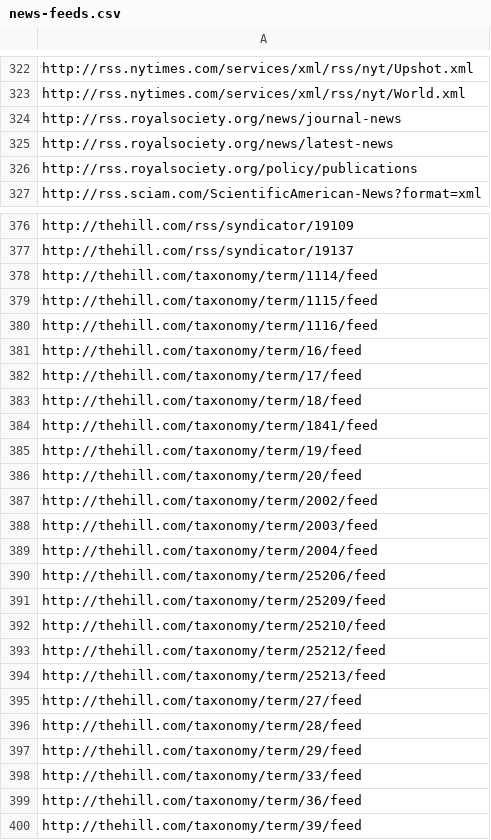
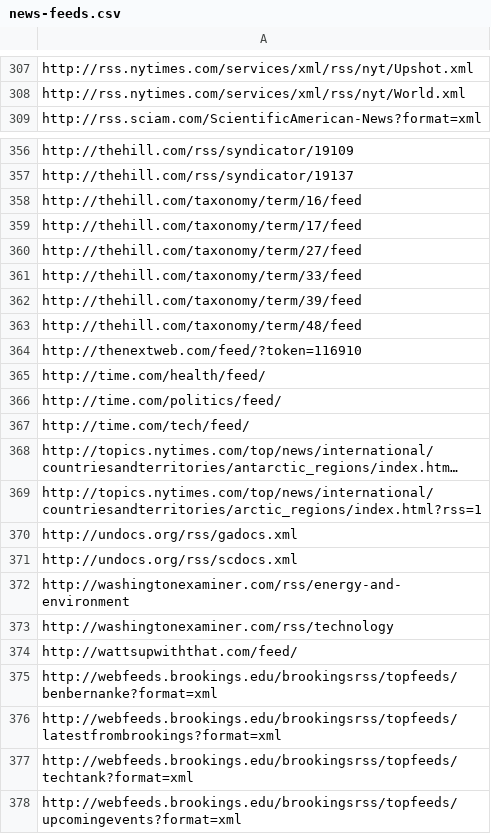
Before and after one commit to WilDoane/rss-news, a CSV file: data/news-feeds.csv, drawn as a sheet; only a part is shown, gaps mark what is left out; the shorter side is filled out with more unchanged rows; long unchanged cells end in …; the diff covers the shown part only; the diff names each change by its address in the sheet, - before the commit and + after, or states it on an @@ line.

Commit message:
Auto-clean feeds that error

```diff
--- a/data/news-feeds.csv
+++ b/data/news-feeds.csv
-row 324: http://rss.royalsociety.org/news/journal-news
-row 325: http://rss.royalsociety.org/news/latest-news
-row 326: http://rss.royalsociety.org/policy/publications
-row 378: http://thehill.com/taxonomy/term/1114/feed
-row 379: http://thehill.com/taxonomy/term/1115/feed
-row 380: http://thehill.com/taxonomy/term/1116/feed
-row 383: http://thehill.com/taxonomy/term/18/feed
-row 384: http://thehill.com/taxonomy/term/1841/feed
-row 385: http://thehill.com/taxonomy/term/19/feed
-row 386: http://thehill.com/taxonomy/term/20/feed
-row 387: http://thehill.com/taxonomy/term/2002/feed
-row 388: http://thehill.com/taxonomy/term/2003/feed
-row 389: http://thehill.com/taxonomy/term/2004/feed
-row 390: http://thehill.com/taxonomy/term/25206/feed
-row 391: http://thehill.com/taxonomy/term/25209/feed
-row 392: http://thehill.com/taxonomy/term/25210/feed
-row 393: http://thehill.com/taxonomy/term/25212/feed
-row 394: http://thehill.com/taxonomy/term/25213/feed
-row 396: http://thehill.com/taxonomy/term/28/feed
-row 397: http://thehill.com/taxonomy/term/29/feed
-row 399: http://thehill.com/taxonomy/term/36/feed
```
Also changed, not shown: 49 removed rows and 1 edited cell elsewhere in this file, 2 other files.
